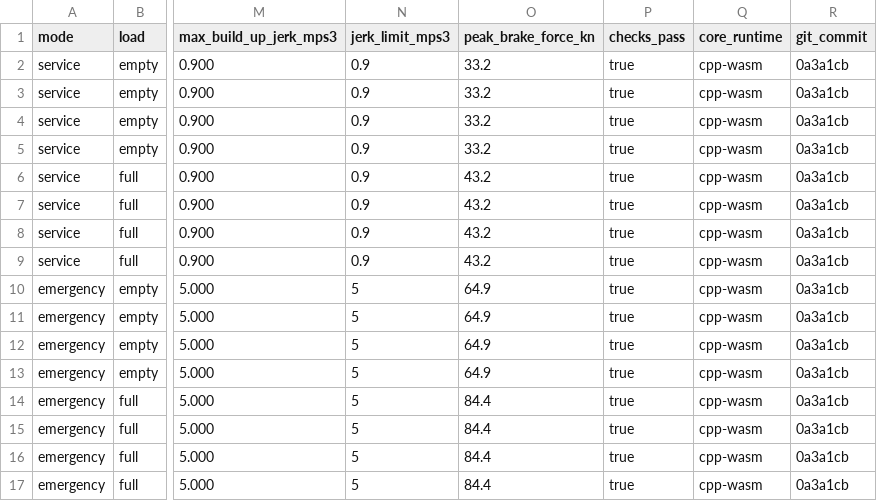
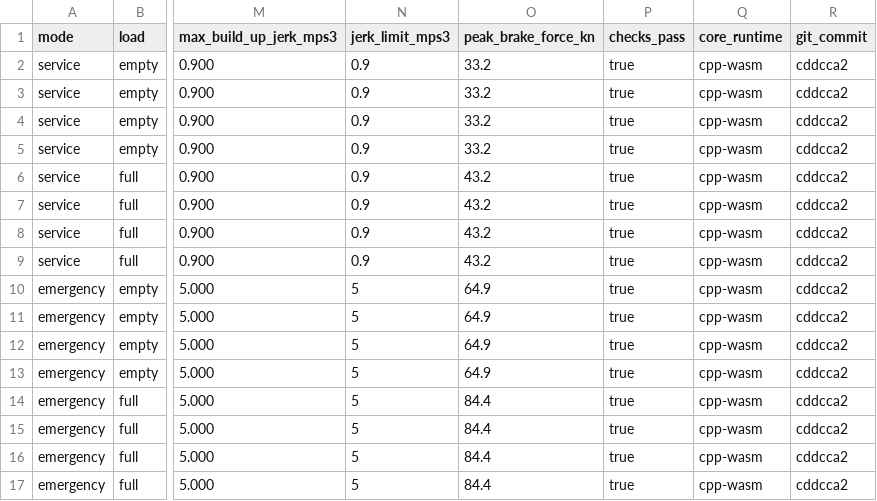
Before and after one commit to algordeev/autonomous-tram-digital-twin, a CSV file: docs/assets/results/braking.csv, drawn as a sheet; only a part is shown, gaps mark what is left out; the diff names each change by its address in the sheet, - before the commit and + after, or states it on an @@ line.

```diff
--- a/docs/assets/results/braking.csv
+++ b/docs/assets/results/braking.csv
-R2:R17 (git_commit): 0a3a1cb
+R2:R17 (git_commit): cddcca2
```
Also changed, not shown: docs/assets/results/disturbance.csv, docs/assets/results/izmir-baseline-grid-power.csv, 19 other files.
